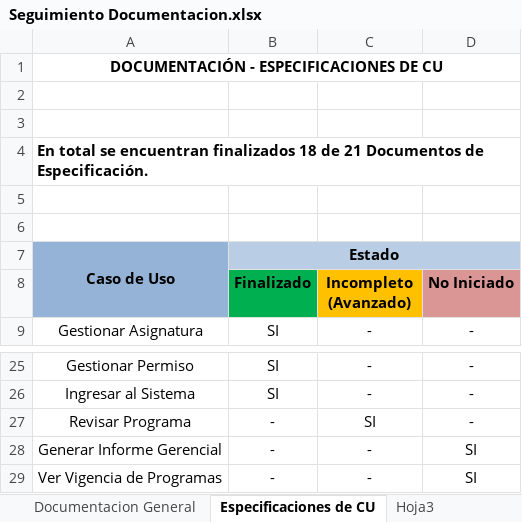
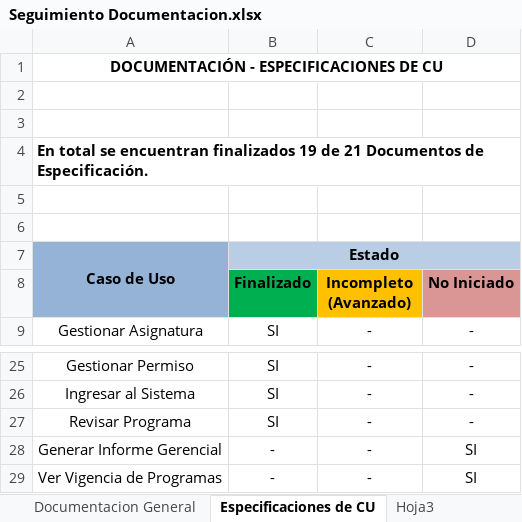
Before and after one commit to fge23/Sistema-VASPA, an Excel workbook: Seguimiento del Sistema/Seguimiento Documentacion.xlsx, sheet Especificaciones de CU, drawn as a sheet; only a part is shown, gaps mark what is left out; values as stored, in another font and other column widths than the file's, no borders; the diff names each change by its address in the sheet, - before the commit and + after, or states it on an @@ line.

```diff
--- a/Seguimiento del Sistema/Seguimiento Documentacion.xlsx (sheet Especificaciones de CU)
+++ b/Seguimiento del Sistema/Seguimiento Documentacion.xlsx (sheet Especificaciones de CU)
-A4: …encuentran finalizados 18 de 21…
+A4: …encuentran finalizados 19 de 21…
-B27 (Finalizado): -
+B27 (Finalizado): SI
-C27 (Incompleto (Avanzado)): SI
+C27 (Incompleto (Avanzado)): -
```
Also changed, not shown: 5 other files.
